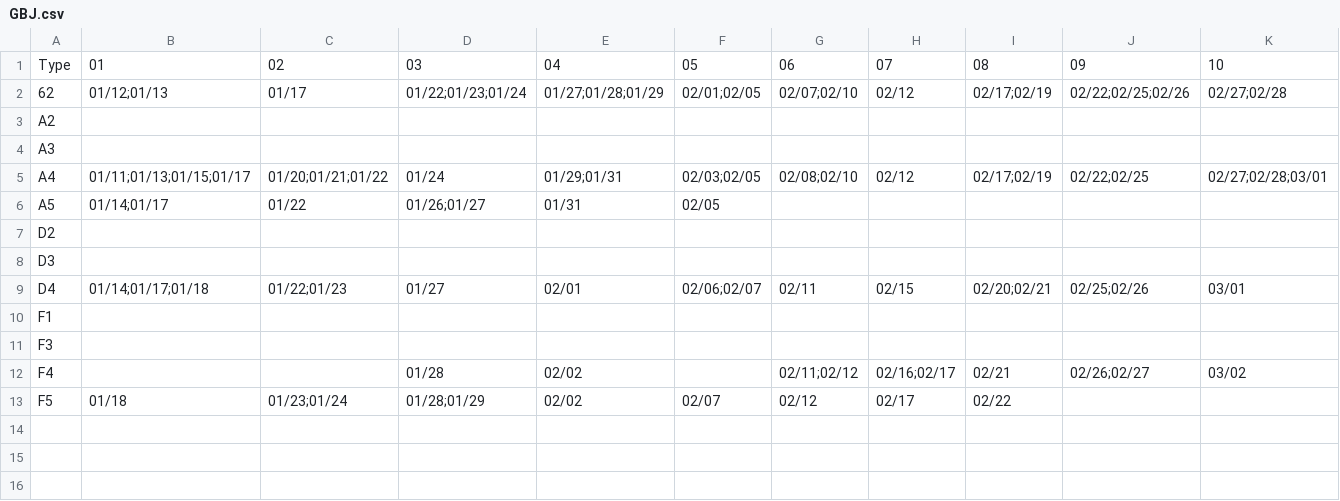
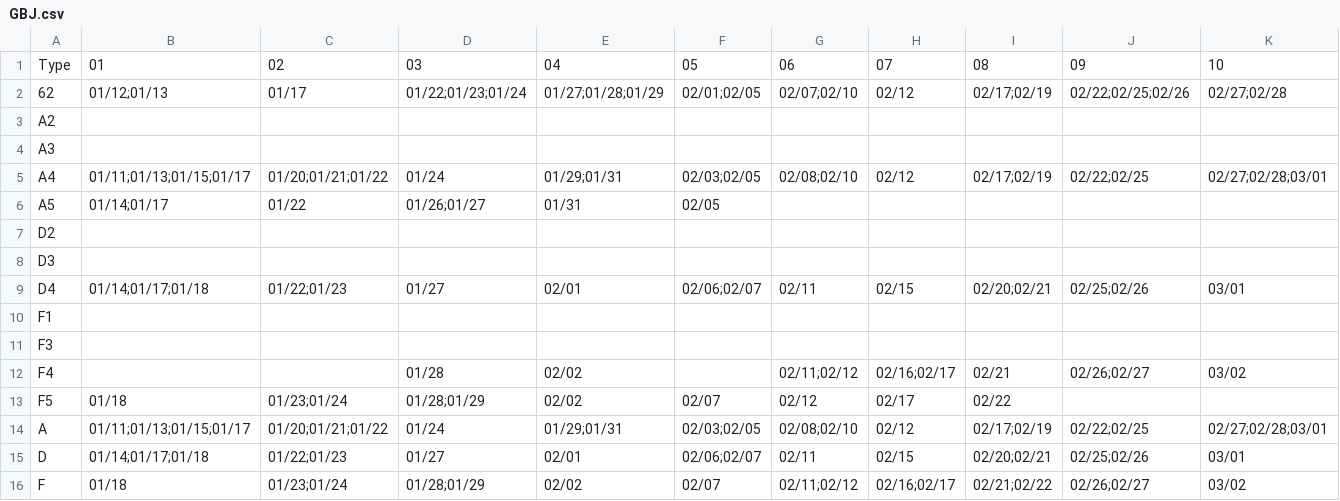
Before and after one commit to pierceleverett/RioSeasonalSpreads, a CSV file: SpreadServer/data/Colonial/Fungible/GBJ.csv, drawn as a sheet; only a part is shown; rows hold the shown columns only; the diff names each change by its address in the sheet, - before the commit and + after, or states it on an @@ line.

```diff
--- a/SpreadServer/data/Colonial/Fungible/GBJ.csv
+++ b/SpreadServer/data/Colonial/Fungible/GBJ.csv
+row 14: A | 01/11;01/13;01/15;01/17 | 01/20;01/21;01/22 | 01/24 | 01/29;01/31 | 02/03;02/05 | 02/08;02/10 | 02/12 | 02/17;02/19 | 02/22;02/25 | 02/27;02/28;03/01
+row 15: D | 01/14;01/17;01/18 | 01/22;01/23 | 01/27 | 02/01 | 02/06;02/07 | 02/11 | 02/15 | 02/20;02/21 | 02/25;02/26 | 03/01
+row 16: F | 01/18 | 01/23;01/24 | 01/28;01/29 | 02/02 | 02/07 | 02/11;02/12 | 02/16;02/17 | 02/21;02/22 | 02/26;02/27 | 03/02
```
Also changed, not shown: SpreadServer/data/Colonial/Actual/GBJactual.csv, SpreadServer/data/Colonial/Actual/LNJactual.csv, 5 other files.
